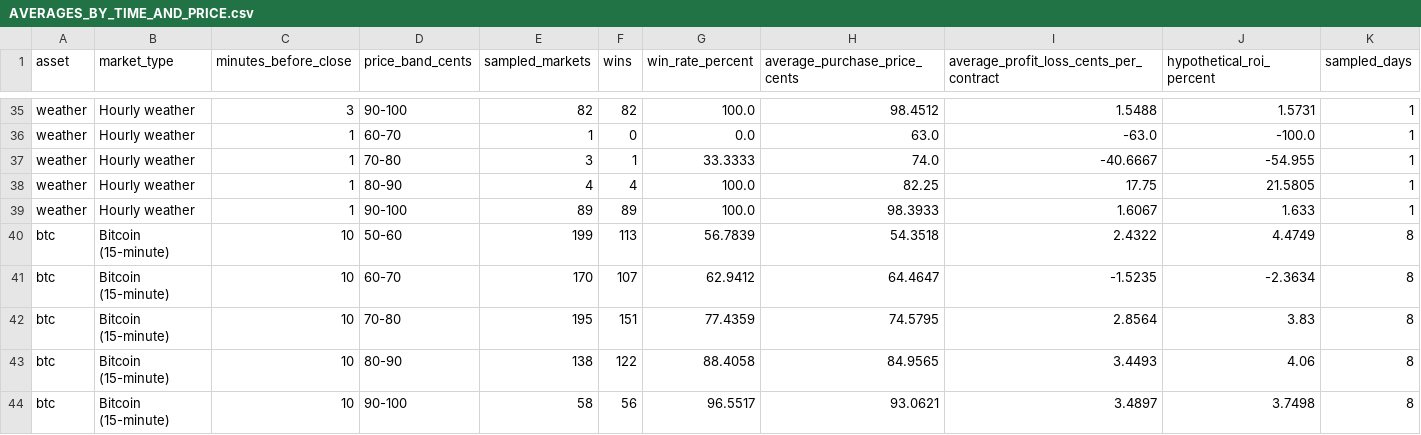
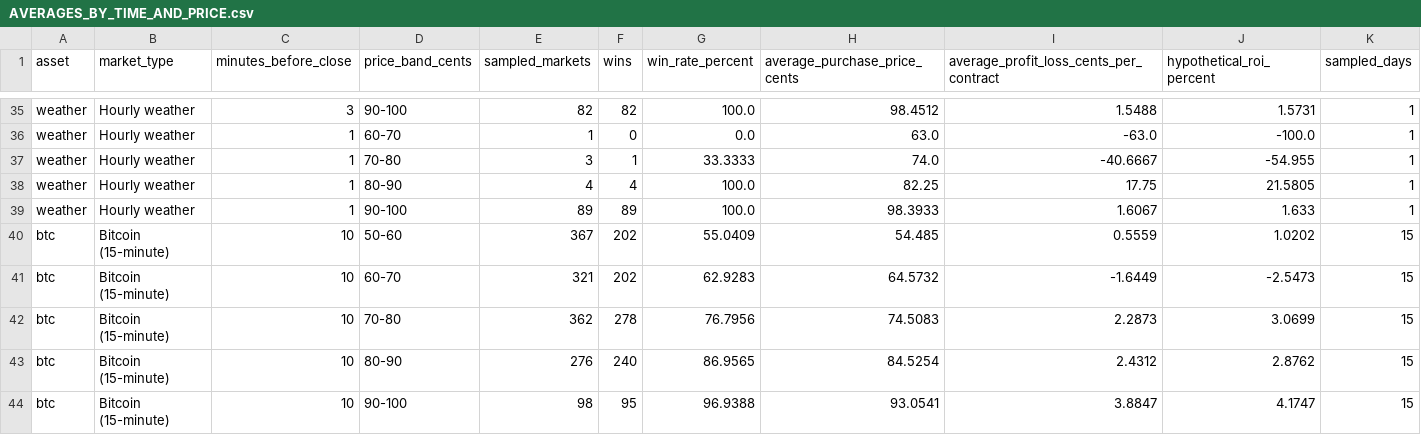
Before and after one commit to princesspikachuu/kalshi-scanner-data, a CSV file: backtests/AVERAGES_BY_TIME_AND_PRICE.csv, drawn as a sheet; only a part is shown, gaps mark what is left out; the diff covers the shown part only.

```diff
--- a/backtests/AVERAGES_BY_TIME_AND_PRICE.csv
+++ b/backtests/AVERAGES_BY_TIME_AND_PRICE.csv
@@ -39,6 +39,6 @@ weather,Hourly weather,1,80-90,4,4,100.0,82.25,17.75,21.5805,1
 weather,Hourly weather,1,90-100,89,89,100.0,98.3933,1.6067,1.633,1
-btc,Bitcoin (15-minute),10,50-60,199,113,56.7839,54.3518,2.4322,4.4749,8
-btc,Bitcoin (15-minute),10,60-70,170,107,62.9412,64.4647,-1.5235,-2.3634,8
-btc,Bitcoin (15-minute),10,70-80,195,151,77.4359,74.5795,2.8564,3.83,8
-btc,Bitcoin (15-minute),10,80-90,138,122,88.4058,84.9565,3.4493,4.06,8
-btc,Bitcoin (15-minute),10,90-100,58,56,96.5517,93.0621,3.4897,3.7498,8
+btc,Bitcoin (15-minute),10,50-60,367,202,55.0409,54.485,0.5559,1.0202,15
+btc,Bitcoin (15-minute),10,60-70,321,202,62.9283,64.5732,-1.6449,-2.5473,15
+btc,Bitcoin (15-minute),10,70-80,362,278,76.7956,74.5083,2.2873,3.0699,15
+btc,Bitcoin (15-minute),10,80-90,276,240,86.9565,84.5254,2.4312,2.8762,15
+btc,Bitcoin (15-minute),10,90-100,98,95,96.9388,93.0541,3.8847,4.1747,15
```
Also changed, not shown: 105 edited cells elsewhere in this file, backtests/btc15m/summary.csv, docs/data.csv, 12 other files.
